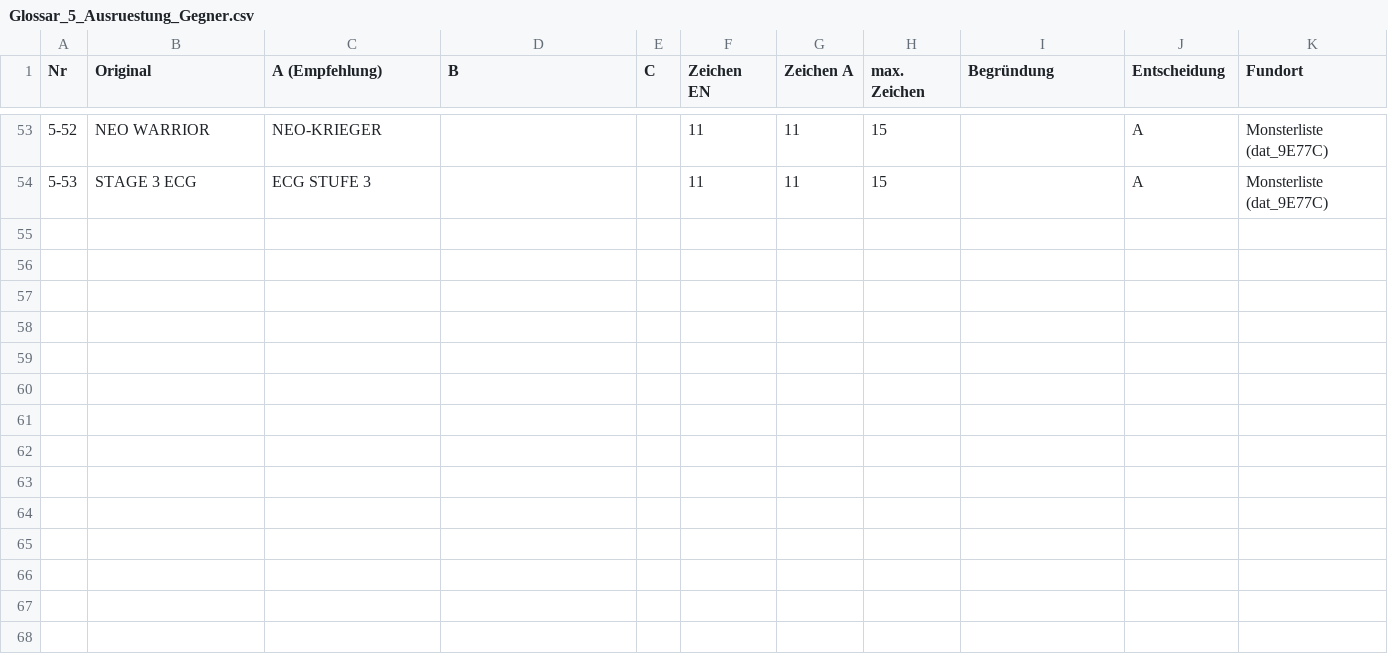
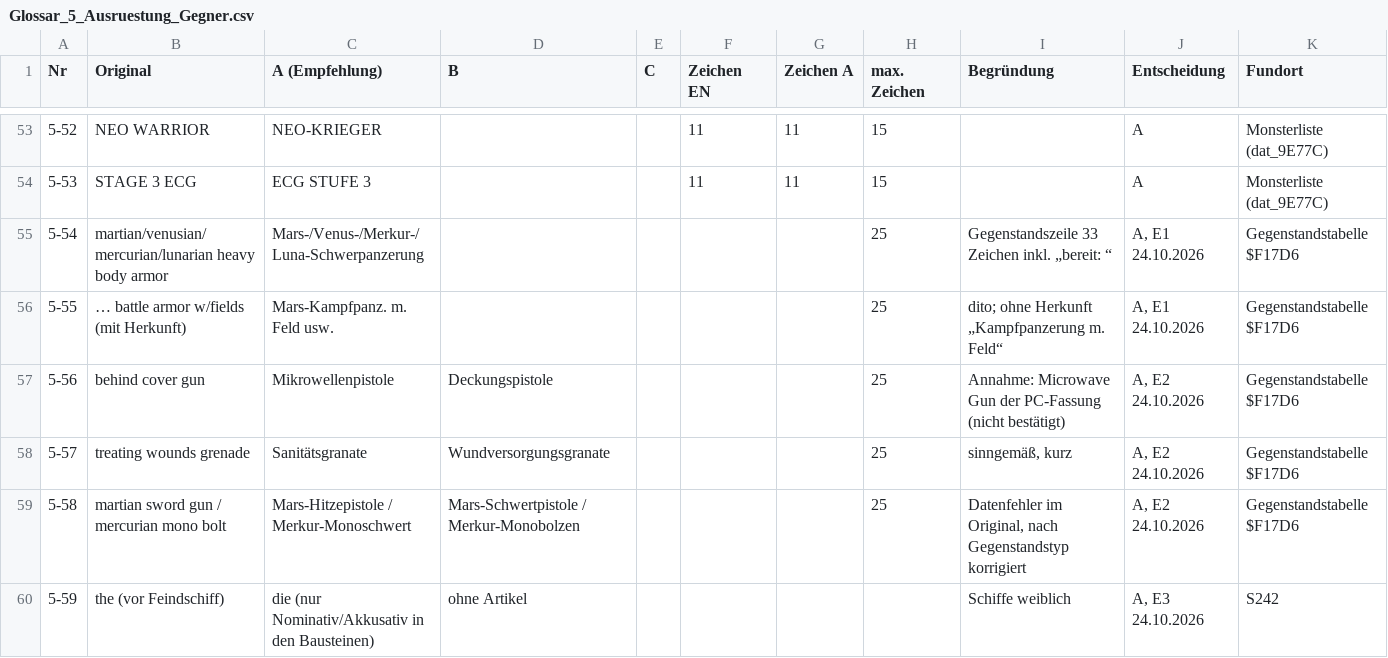
Before and after one commit to Karlhungus79/buck-rogers-countdown-to-doomsday-deutsch, a CSV file: 05_German_Script/Glossar/Glossar_5_Ausruestung_Gegner.csv, drawn as a sheet; only a part is shown, gaps mark what is left out; the diff names each change by its address in the sheet, - before the commit and + after, or states it on an @@ line.

```diff
--- a/05_German_Script/Glossar/Glossar_5_Ausruestung_Gegner.csv
+++ b/05_German_Script/Glossar/Glossar_5_Ausruestung_Gegner.csv
+row 55: 5-54 | martian/venusian/mercurian/lunarian heavy body armor | Mars-/Venus-/Merkur-/Luna-Schwerpanzerung |  |  |  |  | 25 | Gegenstandszeile 33 Zeichen inkl. „bereit: “ | A, E1 24.10.2026 | Gegenstandstabelle $F17D6
+row 56: 5-55 | … battle armor w/fields (mit Herkunft) | Mars-Kampfpanz. m. Feld usw. |  |  |  |  | 25 | dito; ohne Herkunft „Kampfpanzerung m. Feld“ | A, E1 24.10.2026 | Gegenstandstabelle $F17D6
+row 57: 5-56 | behind cover gun | Mikrowellenpistole | Deckungspistole |  |  |  | 25 | Annahme: Microwave Gun der PC-Fassung (nicht bestätigt) | A, E2 24.10.2026 | Gegenstandstabelle $F17D6
+row 58: 5-57 | treating wounds grenade | Sanitätsgranate | Wundversorgungsgranate |  |  |  | 25 | sinngemäß, kurz | A, E2 24.10.2026 | Gegenstandstabelle $F17D6
+row 59: 5-58 | martian sword gun / mercurian mono bolt | Mars-Hitzepistole / Merkur-Monoschwert | Mars-Schwertpistole / Merkur-Monobolzen |  |  |  | 25 | Datenfehler im Original, nach Gegenstandstyp korrigiert | A, E2 24.10.2026 | Gegenstandstabelle $F17D6
+row 60: 5-59 | the (vor Feindschiff) | die (nur Nominativ/Akkusativ in den Bausteinen) | ohne Artikel |  |  |  |  | Schiffe weiblich | A, E3 24.10.2026 | S242
```
Also changed, not shown: 05_German_Script/Glossar/Glossar_3_UI_Begriffe.csv, 05_German_Script/Glossar/Glossar_4_Klassen_Rassen_Attribute.csv, 12 other files.
